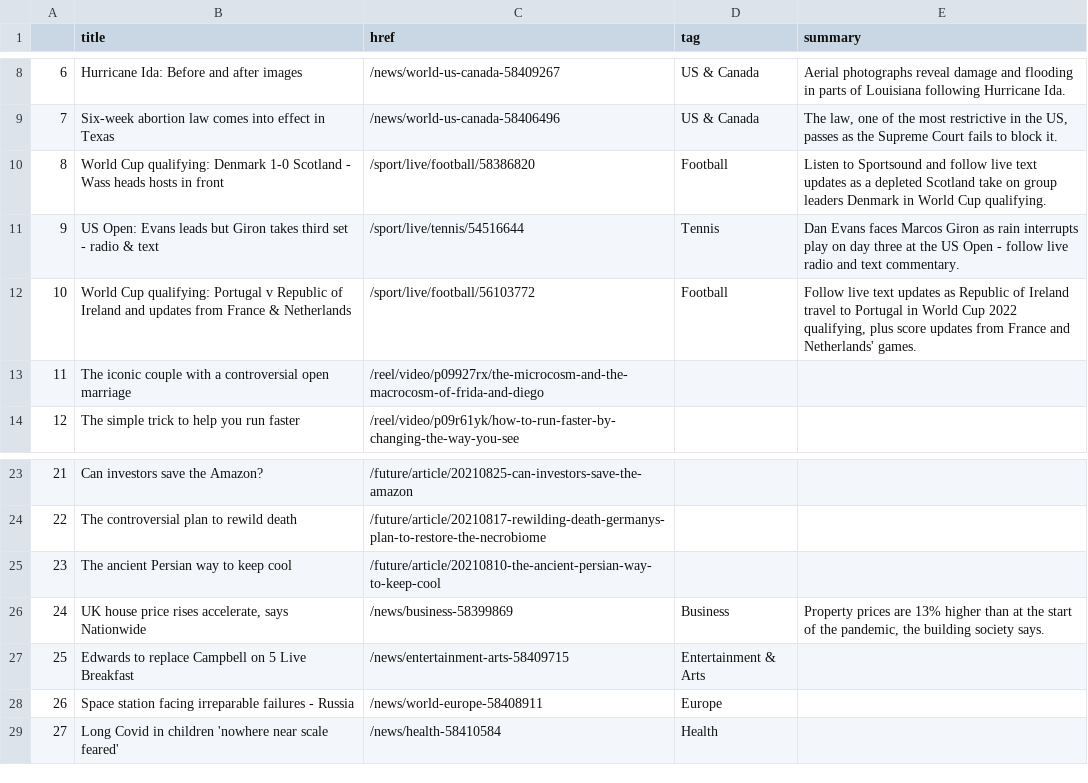
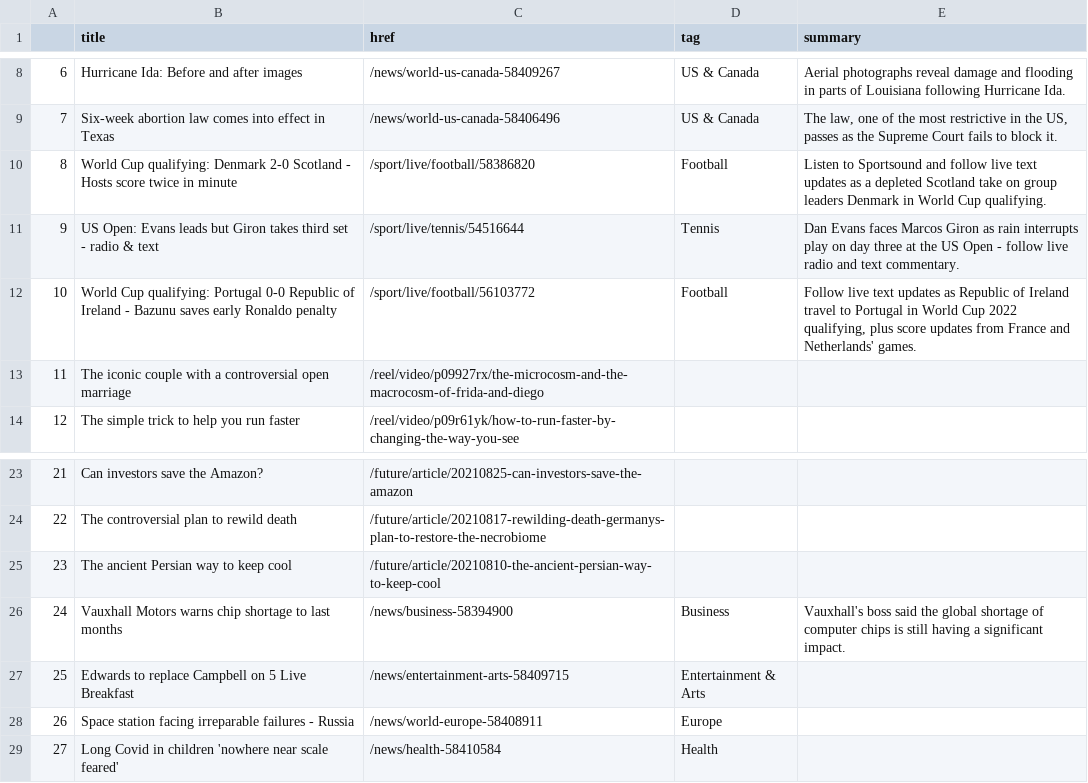
Before and after one commit to jjomalley/Auto-Scraper, a CSV file: bbc-headlines.csv, drawn as a sheet; only a part is shown, gaps mark what is left out.

```diff
--- a/bbc-headlines.csv
+++ b/bbc-headlines.csv
@@ -9,5 +9,5 @@
 7,Six-week abortion law comes into effect in Texas,/news/world-us-canada-58406496,US & Canada,"The law, one of the most restrictive in the US, passes as the Supreme Court fails to block it."
-8,World Cup qualifying: Denmark 1-0 Scotland - Wass heads hosts in front,/sport/live/football/58386820,Football,Listen to Sportsound and follow live text updates as a depleted Scotland take on group leaders Denmark in World Cup qualifying.
+8,World Cup qualifying: Denmark 2-0 Scotland - Hosts score twice in minute,/sport/live/football/58386820,Football,Listen to Sportsound and follow live text updates as a depleted Scotland take on group leaders Denmark in World Cup qualifying.
 9,US Open: Evans leads but Giron takes third set - radio & text,/sport/live/tennis/54516644,Tennis,Dan Evans faces Marcos Giron as rain interrupts play on day three at the US Open - follow live radio and text commentary.
-10,World Cup qualifying: Portugal v Republic of Ireland and updates from France & Netherlands,/sport/live/football/56103772,Football,"Follow live text updates as Republic of Ireland travel to Portugal in World Cup 2022 qualifying, plus score updates from France and Netherlands' games."
+10,World Cup qualifying: Portugal 0-0 Republic of Ireland - Bazunu saves early Ronaldo penalty,/sport/live/football/56103772,Football,"Follow live text updates as Republic of Ireland travel to Portugal in World Cup 2022 qualifying, plus score updates from France and Netherlands' games."
 11,The iconic couple with a controversial open marriage,/reel/video/p09927rx/the-microcosm-and-the-macrocosm-of-frida-and-diego,,
@@ -25,3 +25,3 @@
 23,The ancient Persian way to keep cool,/future/article/20210810-the-ancient-persian-way-to-keep-cool,,
-24,"UK house price rises accelerate, says Nationwide",/news/business-58399869,Business,"Property prices are 13% higher than at the start of the pandemic, the building society says."
+24,Vauxhall Motors warns chip shortage to last months,/news/business-58394900,Business,Vauxhall's boss said the global shortage of computer chips is still having a significant impact.
 25,Edwards to replace Campbell on 5 Live Breakfast,/news/entertainment-arts-58409715,Entertainment & Arts,
```
